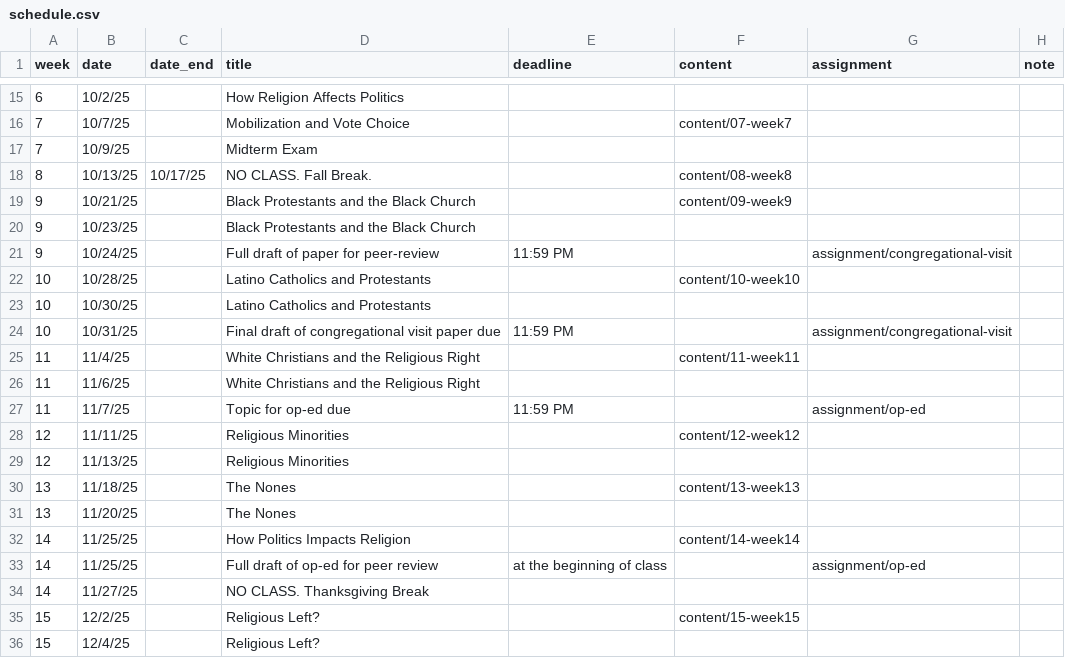
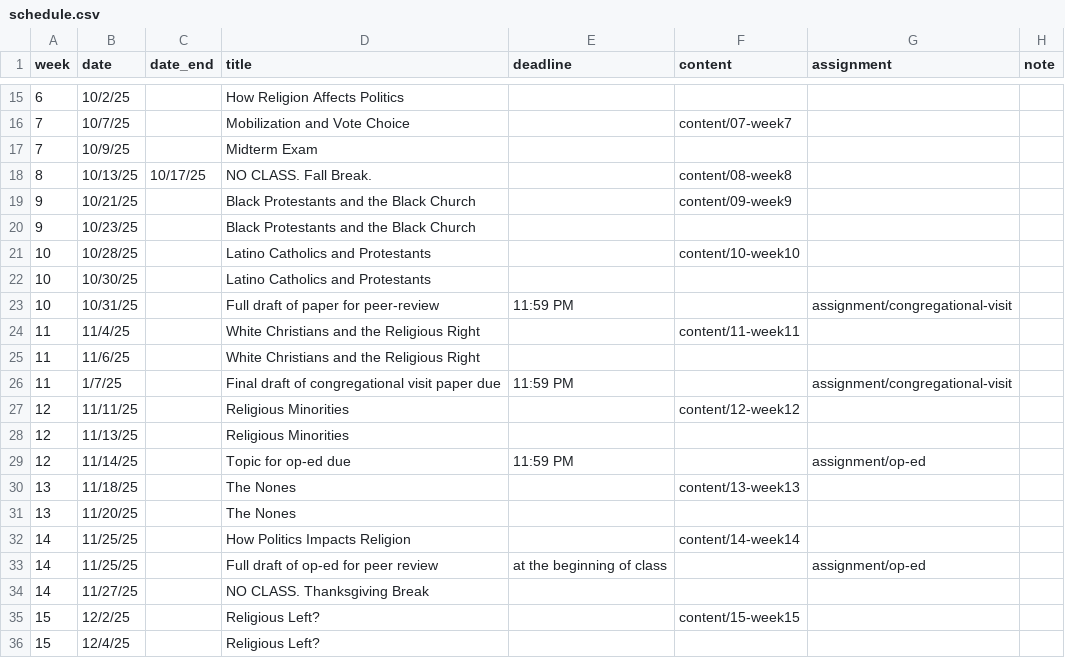
Before and after one commit to equezadallanes/pols299-fall25, a CSV file: data/schedule.csv, drawn as a sheet; only a part is shown, gaps mark what is left out.

Commit message:
updated schedule

```diff
--- a/data/schedule.csv
+++ b/data/schedule.csv
@@ -20,11 +20,11 @@ week,date,date_end,title,deadline,content,assignment,note
 9,10/23/25,,Black Protestants and the Black Church,,,,
-9,10/24/25,,Full draft of paper for peer-review,11:59 PM,,assignment/congregational-visit,
 10,10/28/25,,Latino Catholics and Protestants,,content/10-week10,,
 10,10/30/25,,Latino Catholics and Protestants,,,,
-10,10/31/25,,Final draft of congregational visit paper due,11:59 PM,,assignment/congregational-visit,
+10,10/31/25,,Full draft of paper for peer-review,11:59 PM,,assignment/congregational-visit,
 11,11/4/25,,White Christians and the Religious Right,,content/11-week11,,
 11,11/6/25,,White Christians and the Religious Right,,,,
-11,11/7/25,,Topic for op-ed due,11:59 PM,,assignment/op-ed,
+11,1/7/25,,Final draft of congregational visit paper due,11:59 PM,,assignment/congregational-visit,
 12,11/11/25,,Religious Minorities,,content/12-week12,,
 12,11/13/25,,Religious Minorities,,,,
+12,11/14/25,,Topic for op-ed due,11:59 PM,,assignment/op-ed,
 13,11/18/25,,The Nones,,content/13-week13,,
```
Also changed, not shown: 20 other files.
